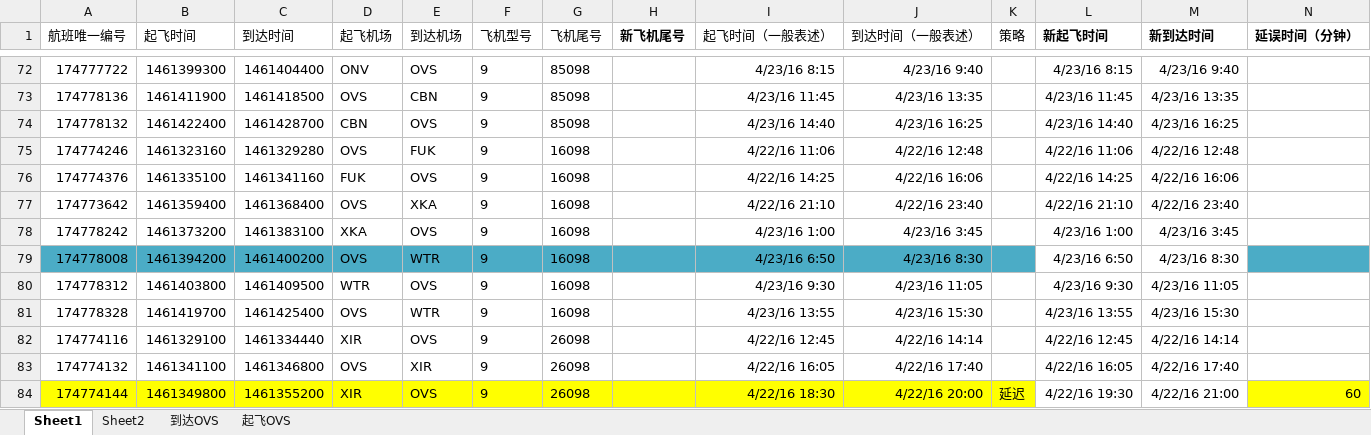
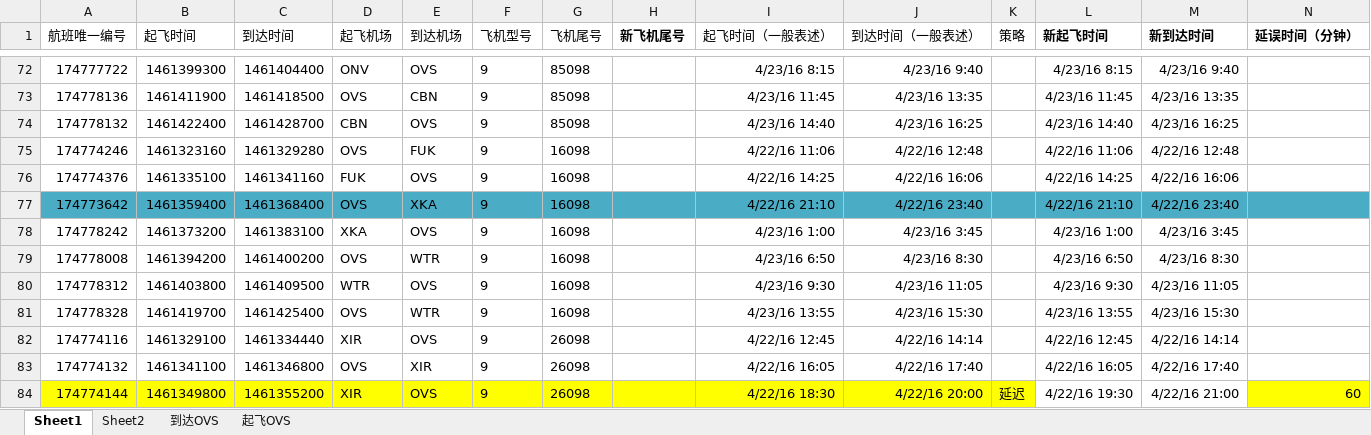
Before and after one commit to jxq0816/ExcelHandle, an Excel workbook: doc/C10038019.xlsx, sheet Sheet1, drawn as a sheet; only a part is shown, gaps mark what is left out; values as stored, in another font and other column widths than the file's, no borders; table styles not drawn; the diff names each change by its address in the sheet, - before the commit and + after, or states it on an @@ line.

```diff
--- a/doc/C10038019.xlsx (sheet Sheet1)
+++ b/doc/C10038019.xlsx (sheet Sheet1)
-A77:N77 fill: none
+A77:N77 fill: #4BACC6
-A79:K79 fill: #4BACC6
+A79:K79 fill: none
-N79 fill: #4BACC6
+N79 fill: none
```
Also changed, not shown: sheet Sheet2, 2 other files.
